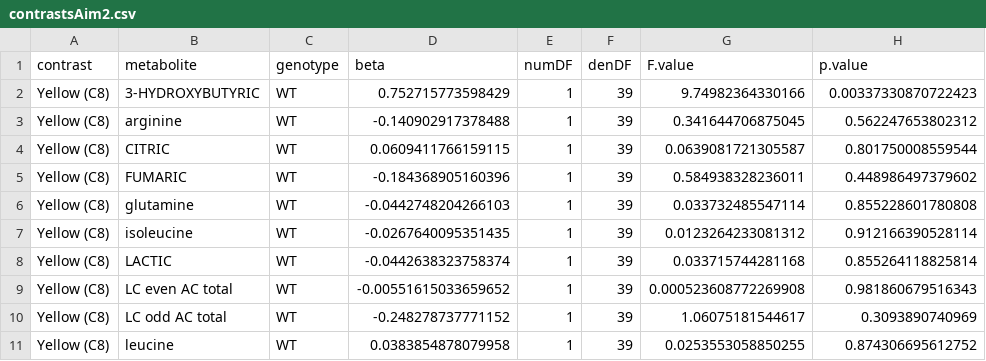
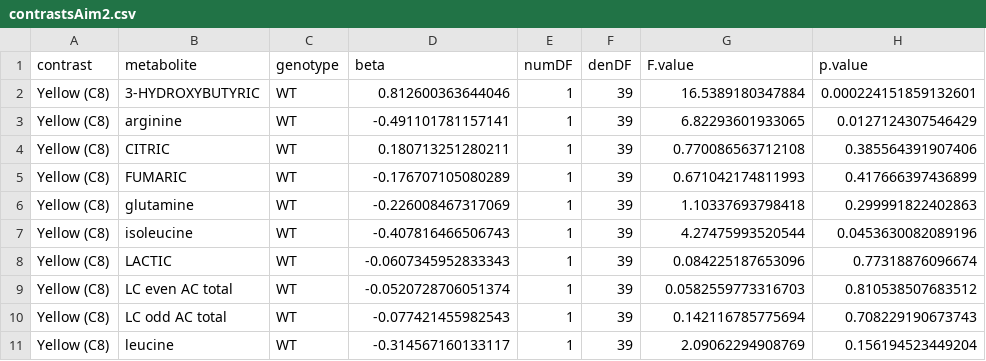
Before and after one commit to benjamin-chan/BDP2_125_Gillingham, a CSV file: data/processed/contrastsAim2.csv, drawn as a sheet; only a part is shown; the diff covers the shown part only.

```diff
--- a/data/processed/contrastsAim2.csv
+++ b/data/processed/contrastsAim2.csv
@@ -1,11 +1,11 @@
 "contrast","metabolite","genotype","beta","numDF","denDF","F.value","p.value"
-"Yellow (C8)","3-HYDROXYBUTYRIC","WT",0.752715773598429,1,39,9.74982364330166,0.00337330870722423
-"Yellow (C8)","arginine","WT",-0.140902917378488,1,39,0.341644706875045,0.562247653802312
-"Yellow (C8)","CITRIC","WT",0.0609411766159115,1,39,0.0639081721305587,0.801750008559544
-"Yellow (C8)","FUMARIC","WT",-0.184368905160396,1,39,0.584938328236011,0.448986497379602
-"Yellow (C8)","glutamine","WT",-0.0442748204266103,1,39,0.033732485547114,0.855228601780808
-"Yellow (C8)","isoleucine","WT",-0.0267640095351435,1,39,0.0123264233081312,0.912166390528114
-"Yellow (C8)","LACTIC","WT",-0.0442638323758374,1,39,0.033715744281168,0.855264118825814
-"Yellow (C8)","LC even AC total","WT",-0.00551615033659652,1,39,0.000523608772269908,0.981860679516343
-"Yellow (C8)","LC odd AC total","WT",-0.248278737771152,1,39,1.06075181544617,0.3093890740969
-"Yellow (C8)","leucine","WT",0.0383854878079958,1,39,0.0253553058850255,0.874306695612752
+"Yellow (C8)","3-HYDROXYBUTYRIC","WT",0.812600363644046,1,39,16.5389180347884,0.000224151859132601
+"Yellow (C8)","arginine","WT",-0.491101781157141,1,39,6.82293601933065,0.0127124307546429
+"Yellow (C8)","CITRIC","WT",0.180713251280211,1,39,0.770086563712108,0.385564391907406
+"Yellow (C8)","FUMARIC","WT",-0.176707105080289,1,39,0.671042174811993,0.417666397436899
+"Yellow (C8)","glutamine","WT",-0.226008467317069,1,39,1.10337693798418,0.299991822402863
+"Yellow (C8)","isoleucine","WT",-0.407816466506743,1,39,4.27475993520544,0.0453630082089196
+"Yellow (C8)","LACTIC","WT",-0.0607345952833343,1,39,0.084225187653096,0.77318876096674
+"Yellow (C8)","LC even AC total","WT",-0.0520728706051374,1,39,0.0582559773316703,0.810538507683512
+"Yellow (C8)","LC odd AC total","WT",-0.077421455982543,1,39,0.142116785775694,0.708229190673743
+"Yellow (C8)","leucine","WT",-0.314567160133117,1,39,2.09062294908769,0.156194523449204
```
Also changed, not shown: 60 edited cells elsewhere in this file, data/processed/lmeFixedCoefAim1.csv, data/processed/lmeFixedCoefAim2.csv, 13 other files.
